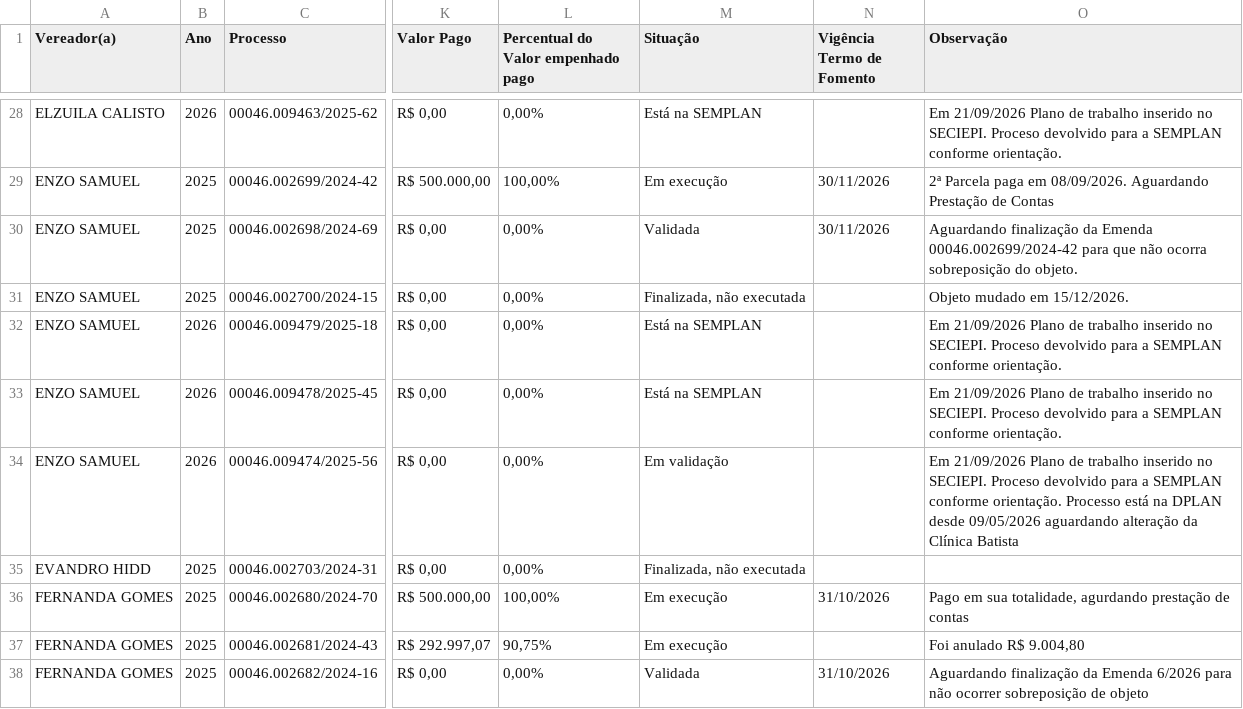
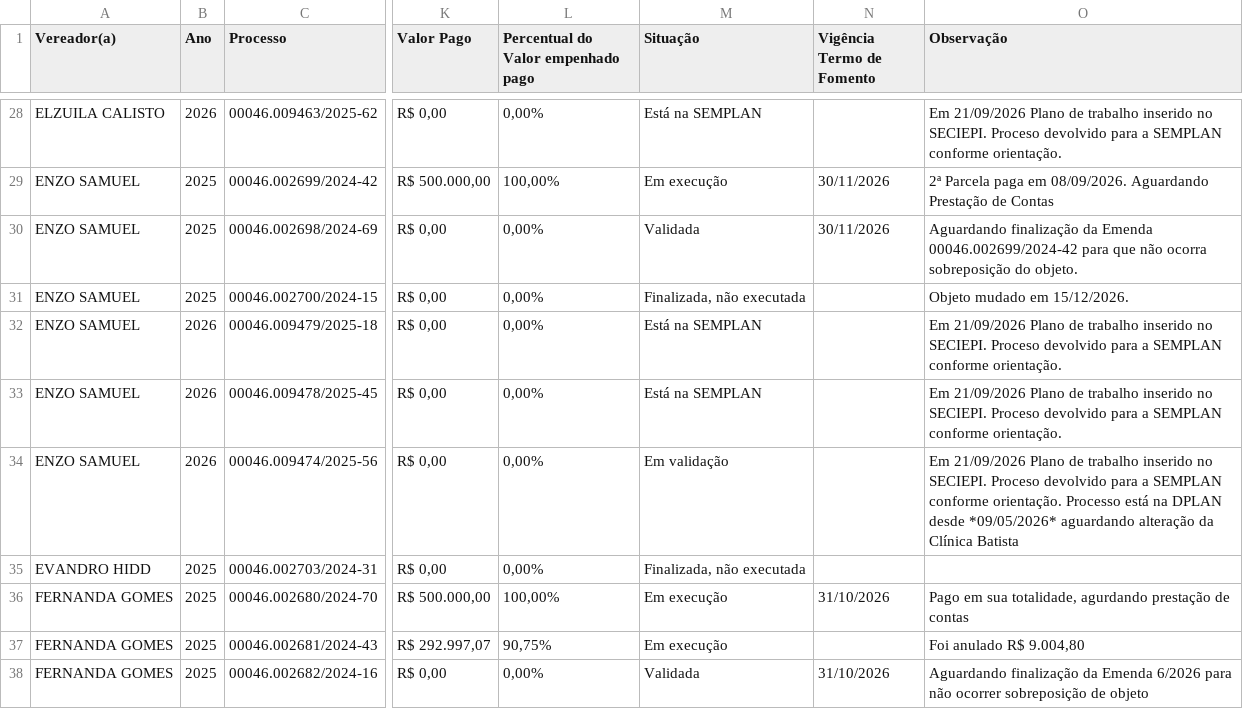
Before and after one commit to danylogalisa-pro/dashboard-emendas, a CSV file: data/emendas.csv, drawn as a sheet; only a part is shown, gaps mark what is left out; the diff covers the shown part only; the diff names each change by its address in the sheet, - before the commit and + after, or states it on an @@ line.

```diff
--- a/data/emendas.csv
+++ b/data/emendas.csv
-O34 (Observação): …DPLAN desde 09/05/2026 aguardando alteração…
+O34 (Observação): …DPLAN desde *09/05/2026* aguardando alteração…
```
Also changed, not shown: 18 edited cells elsewhere in this file, 2 other files.
